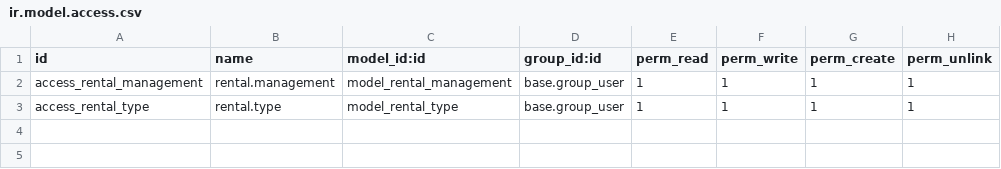
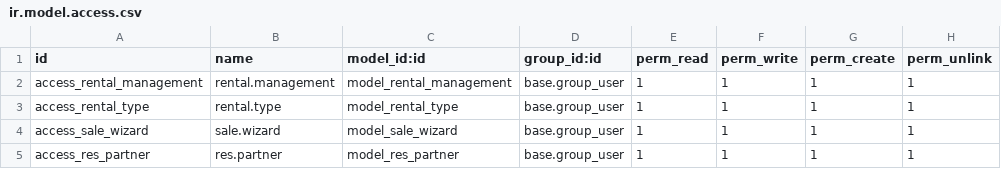
Before and after one commit to DhruvS-ict/dshah_project, a CSV file: projects/rental_management/security/ir.model.access.csv, drawn as a sheet; the diff names each change by its address in the sheet, - before the commit and + after, or states it on an @@ line.

Commit message:
[ADD]rental_management_(default_get) function, (name_get) function and dharamam task:-2(name_get)function.

```diff
--- a/projects/rental_management/security/ir.model.access.csv
+++ b/projects/rental_management/security/ir.model.access.csv
+row 4: access_sale_wizard | sale.wizard | model_sale_wizard | base.group_user | 1 | 1 | 1 | 1
+row 5: access_res_partner | res.partner | model_res_partner | base.group_user | 1 | 1 | 1 | 1
```
Also changed, not shown: 18 other files.
